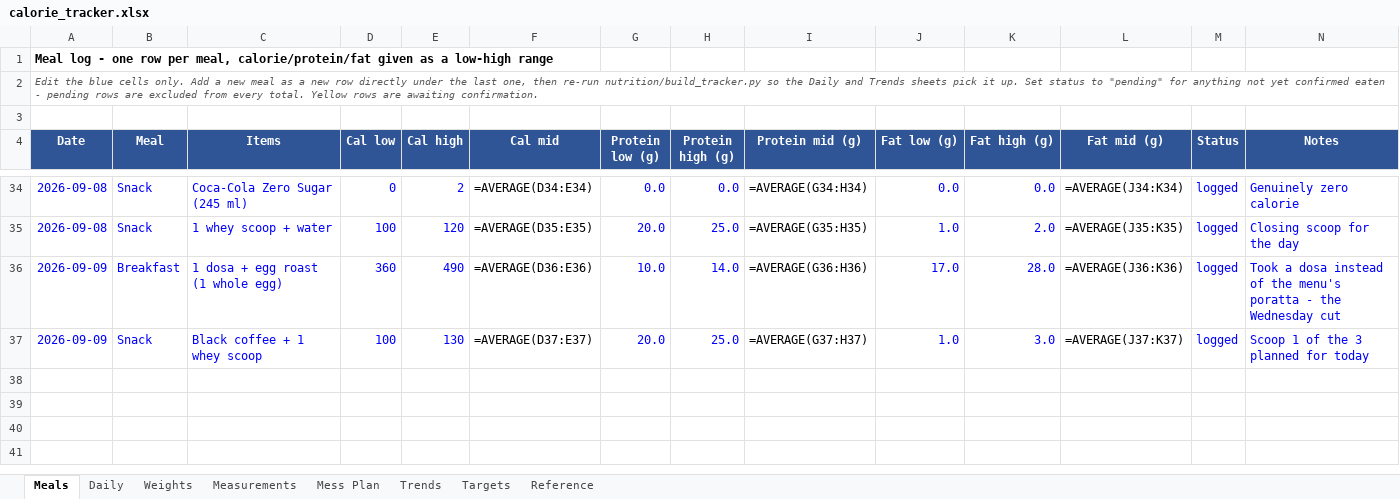
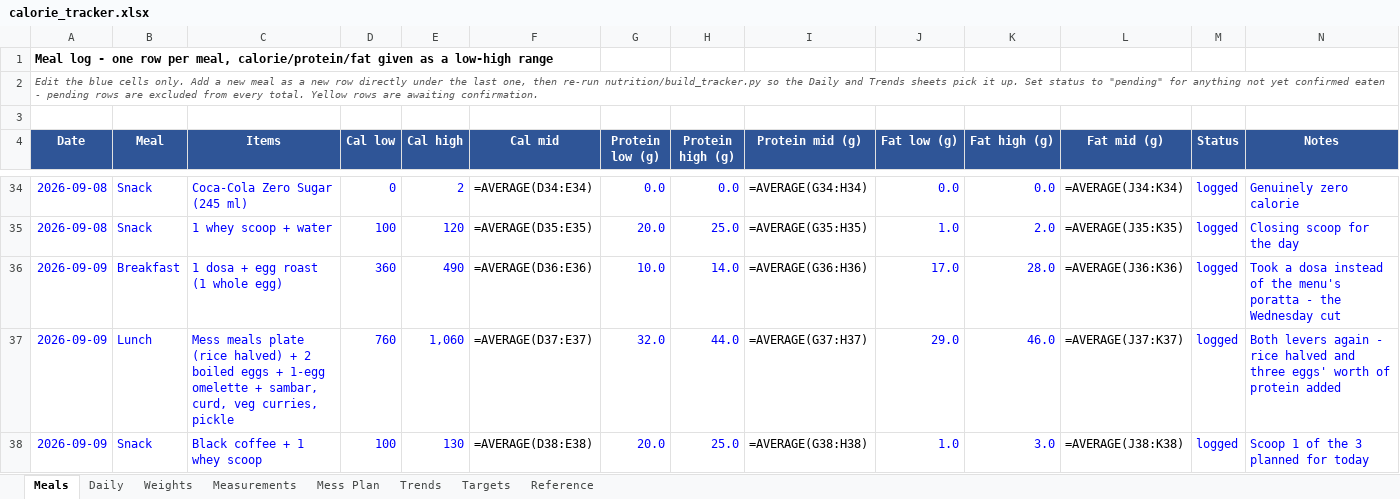
Before and after one commit to cakiran369/Kiranwebsite, an Excel workbook: nutrition/calorie_tracker.xlsx, sheet Meals, drawn as a sheet; only a part is shown, gaps mark what is left out; values as stored, in another font and other column widths than the file's, no borders; formulas without a stored value are shown as written; addresses are those after the commit; the diff names each change by its address in the sheet, - before the commit and + after, or states it on an @@ line.

```diff
--- a/nutrition/calorie_tracker.xlsx (sheet Meals)
+++ b/nutrition/calorie_tracker.xlsx (sheet Meals)
+row 37: 2026-09-09 | Lunch | Mess meals plate (rice halved) + 2 boiled eggs + 1-egg omelette + sambar, curd, veg curries, pickle | 760 | 1,060 | =AVERAGE(D37:E37) | 32.0 | 44.0 | =AVERAGE(G37:H37) | 29.0 | 46.0 | =AVERAGE(J37:K37) | logged | Both levers again - rice halved and three eggs' worth of protein added
-F38 (Cal mid): =AVERAGE(D37:E37)
+F38 (Cal mid): =AVERAGE(D38:E38)
-I38 (Protein mid (g)): =AVERAGE(G37:H37)
+I38 (Protein mid (g)): =AVERAGE(G38:H38)
-L38 (Fat mid (g)): =AVERAGE(J37:K37)
+L38 (Fat mid (g)): =AVERAGE(J38:K38)
```
Also changed, not shown: sheet Daily, 2 other files.
